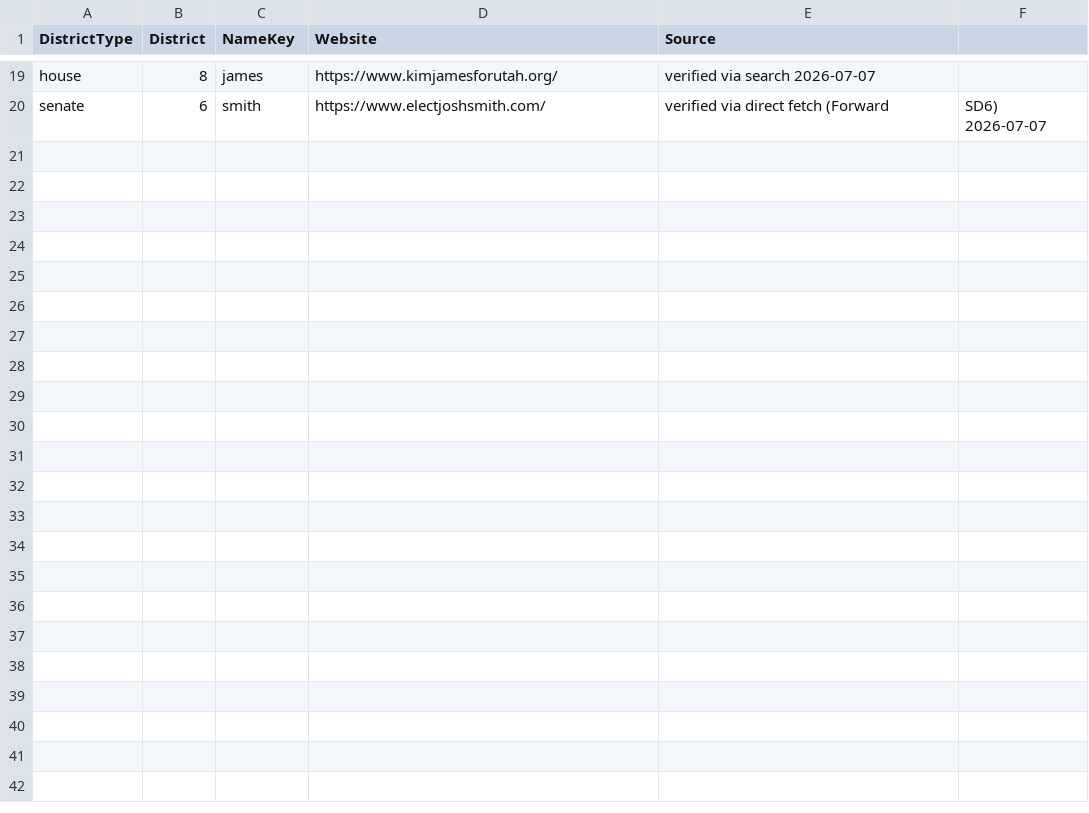
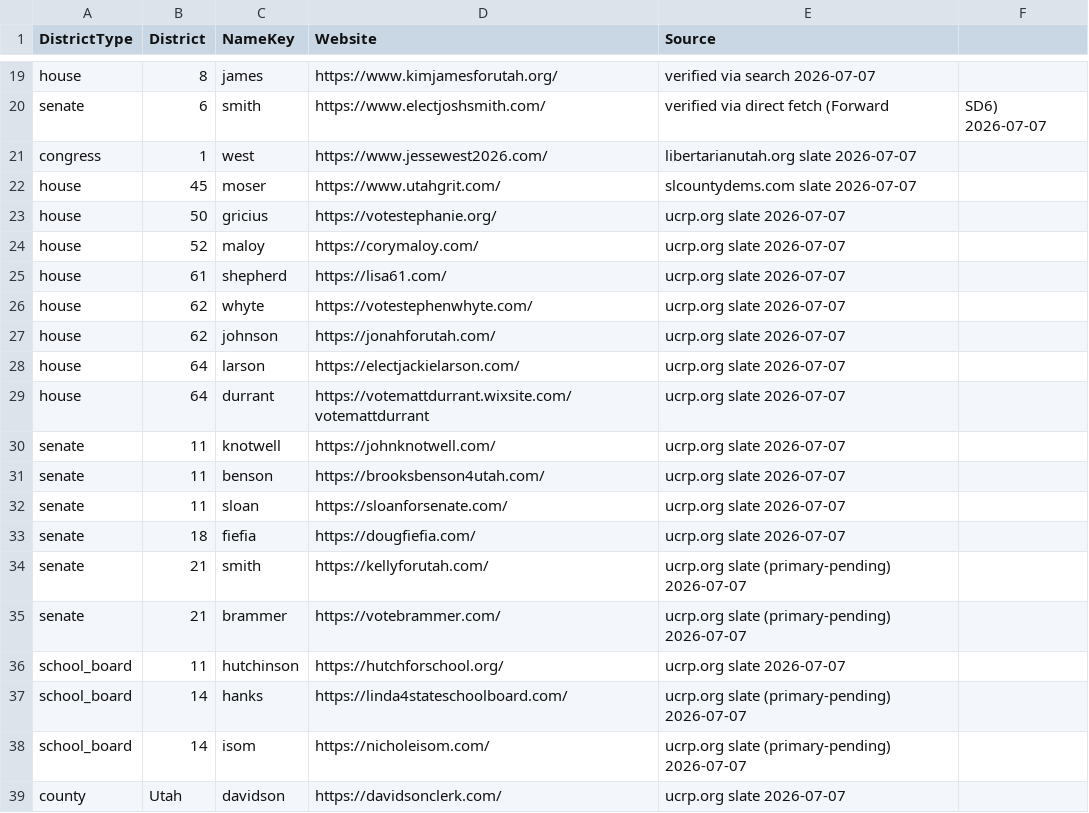
Before and after one commit to CatAuditor/precinctlookuptool, a CSV file: enrichments.csv, drawn as a sheet; only a part is shown, gaps mark what is left out.

```diff
--- a/enrichments.csv
+++ b/enrichments.csv
@@ -20 +20,20 @@ house,8,james,https://www.kimjamesforutah.org/,verified via search 2026-07-07
 senate,6,smith,https://www.electjoshsmith.com/,verified via direct fetch (Forward, SD6) 2026-07-07
+congress,1,west,https://www.jessewest2026.com/,libertarianutah.org slate 2026-07-07
+house,45,moser,https://www.utahgrit.com/,slcountydems.com slate 2026-07-07
+house,50,gricius,https://votestephanie.org/,ucrp.org slate 2026-07-07
+house,52,maloy,https://corymaloy.com/,ucrp.org slate 2026-07-07
+house,61,shepherd,https://lisa61.com/,ucrp.org slate 2026-07-07
+house,62,whyte,https://votestephenwhyte.com/,ucrp.org slate 2026-07-07
+house,62,johnson,https://jonahforutah.com/,ucrp.org slate 2026-07-07
+house,64,larson,https://electjackielarson.com/,ucrp.org slate 2026-07-07
+house,64,durrant,https://votemattdurrant.wixsite.com/votemattdurrant,ucrp.org slate 2026-07-07
+senate,11,knotwell,https://johnknotwell.com/,ucrp.org slate 2026-07-07
+senate,11,benson,https://brooksbenson4utah.com/,ucrp.org slate 2026-07-07
+senate,11,sloan,https://sloanforsenate.com/,ucrp.org slate 2026-07-07
+senate,18,fiefia,https://dougfiefia.com/,ucrp.org slate 2026-07-07
+senate,21,smith,https://kellyforutah.com/,ucrp.org slate (primary-pending) 2026-07-07
+senate,21,brammer,https://votebrammer.com/,ucrp.org slate (primary-pending) 2026-07-07
+school_board,11,hutchinson,https://hutchforschool.org/,ucrp.org slate 2026-07-07
+school_board,14,hanks,https://linda4stateschoolboard.com/,ucrp.org slate (primary-pending) 2026-07-07
+school_board,14,isom,https://nicholeisom.com/,ucrp.org slate (primary-pending) 2026-07-07
+county,Utah,davidson,https://davidsonclerk.com/,ucrp.org slate 2026-07-07
```
Also changed, not shown: all_candidates.csv.
